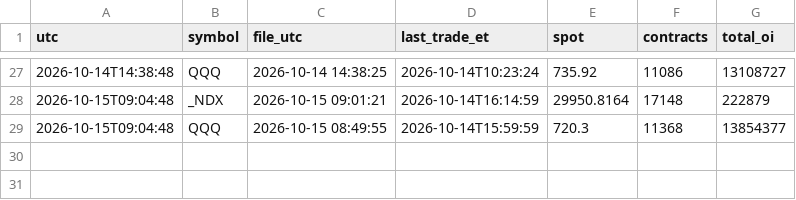
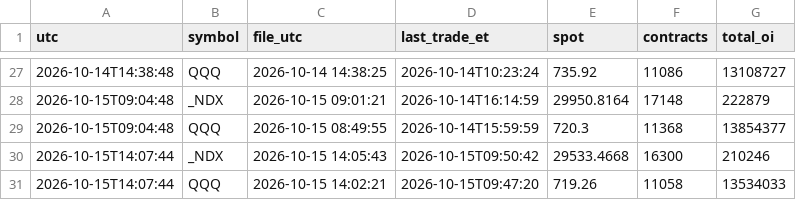
Before and after one commit to tankdepzai9x/nq-gex-levels, a CSV file: probe/oi_probe.csv, drawn as a sheet; only a part is shown, gaps mark what is left out; the diff names each change by its address in the sheet, - before the commit and + after, or states it on an @@ line.

Commit message:
probe 2026-10-15T14:07Z

```diff
--- a/probe/oi_probe.csv
+++ b/probe/oi_probe.csv
+row 30: 2026-10-15T14:07:44 | _NDX | 2026-10-15 14:05:43 | 2026-10-15T09:50:42 | 29533.4668 | 16300 | 210246
+row 31: 2026-10-15T14:07:44 | QQQ | 2026-10-15 14:02:21 | 2026-10-15T09:47:20 | 719.26 | 11058 | 13534033
```
